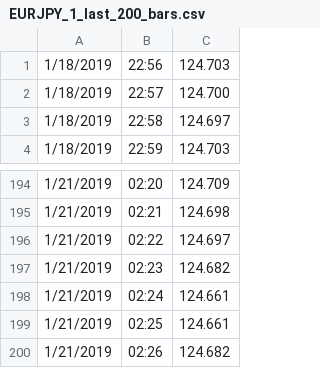
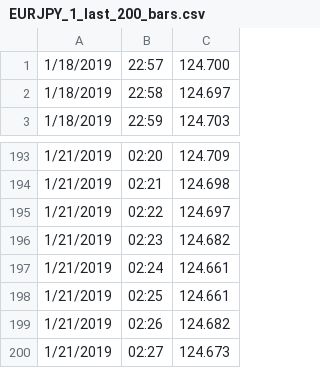
Before and after one commit to algomaschine/quotes, a CSV file: EURJPY_1_last_200_bars.csv, drawn as a sheet; only a part is shown, gaps mark what is left out.

Commit message:
3:28:05.88

```diff
--- a/EURJPY_1_last_200_bars.csv
+++ b/EURJPY_1_last_200_bars.csv
@@ -1,2 +1 @@
-1/18/2019,22:56,124.703
 1/18/2019,22:57,124.700
@@ -200 +199,2 @@
 1/21/2019,02:26,124.682
+1/21/2019,02:27,124.673
```
